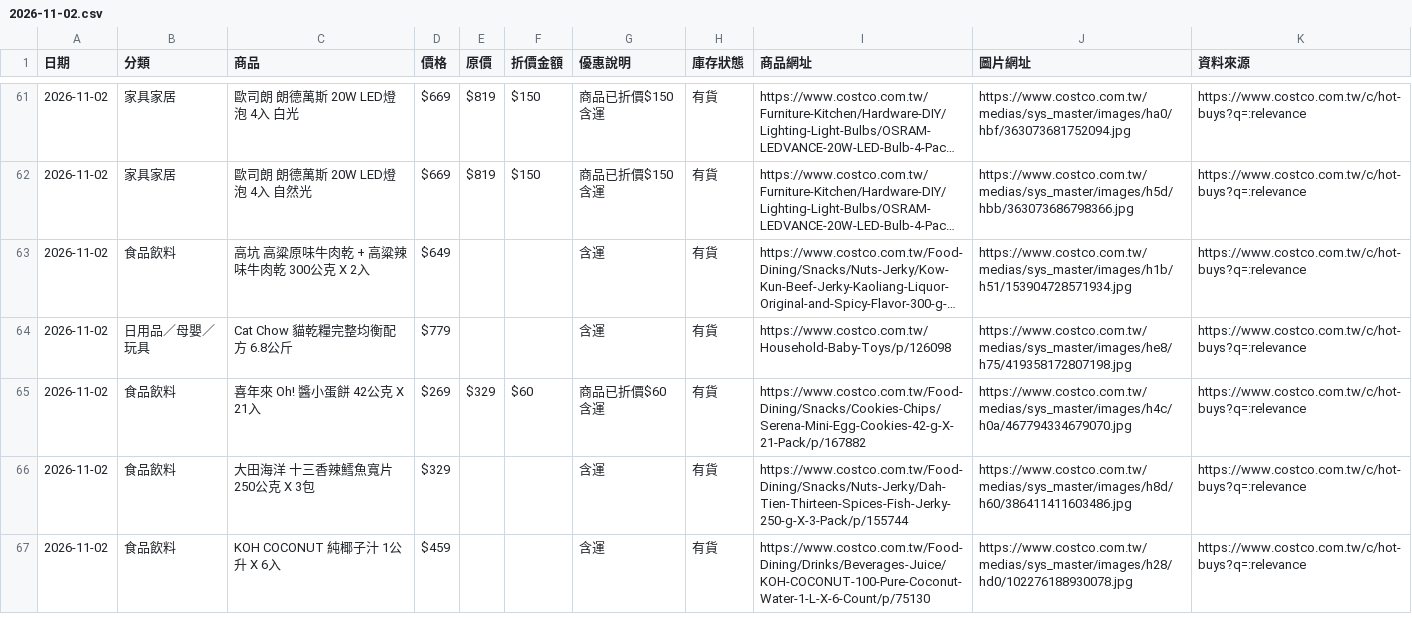
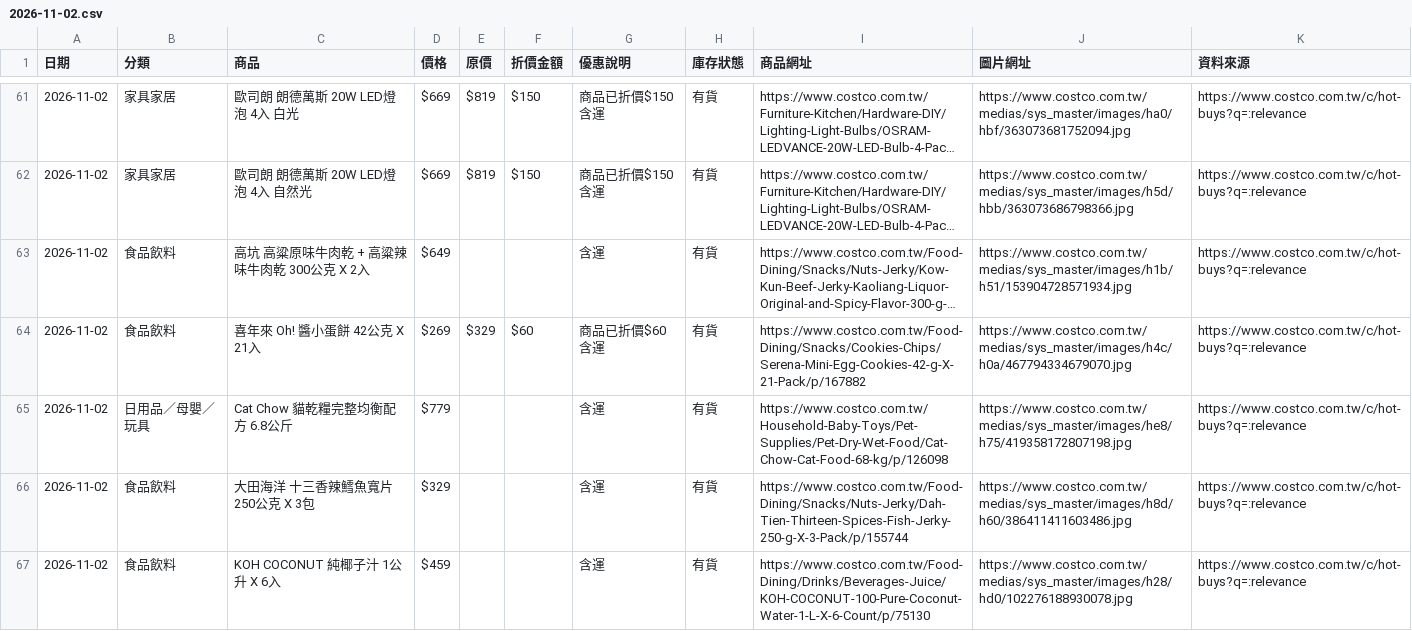
Before and after one commit to da199919-ux/costco-daily-deals, a CSV file: output/history/2026-11-02.csv, drawn as a sheet; only a part is shown, gaps mark what is left out; long unchanged cells end in …; removed rows and columns are numbered as before the commit, all else as after; the diff covers the shown part only; the diff names each change by its address in the sheet, - before the commit and + after, or states it on an @@ line.

```diff
--- a/output/history/2026-11-02.csv
+++ b/output/history/2026-11-02.csv
-row 64: 2026-11-02 | 日用品／母嬰／玩具 | Cat Chow 貓乾糧完整均衡配方 6.8公斤 | $779 |  |  | 含運 | 有貨 | https://www.costco.com.tw/Household-Baby-Toys/p/126098 | https://www.costco.com.tw/medias/sys_master/images/he8/h75/419358172807198.jpg | https://www.costco.com.tw/c/hot-buys?q=:relevance
+row 65: 2026-11-02 | 日用品／母嬰／玩具 | Cat Chow 貓乾糧完整均衡配方 6.8公斤 | $779 |  |  | 含運 | 有貨 | https://www.costco.com.tw/Household-Baby-Toys/Pet-Supplies/Pet-Dry-Wet-Food/Cat-Chow-Cat-Food-68-kg/p/126098 | https://www.costco.com.tw/medias/sys_master/images/he8/h75/419358172807198.jpg | https://www.costco.com.tw/c/hot-buys?q=:relevance
```
Also changed, not shown: 5 added rows, 2 removed rows, 10 moved rows and 12 edited cells elsewhere in this file, output/latest.csv, 4 other files.
